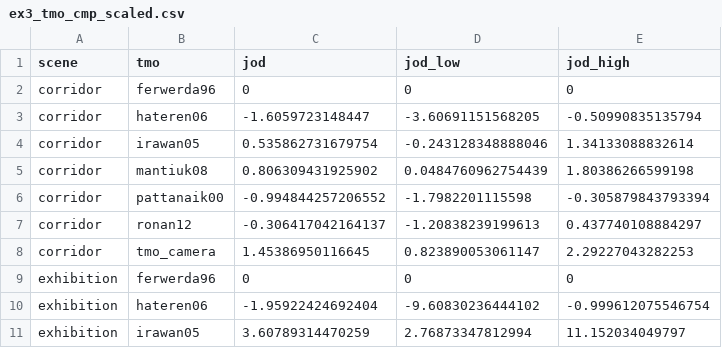
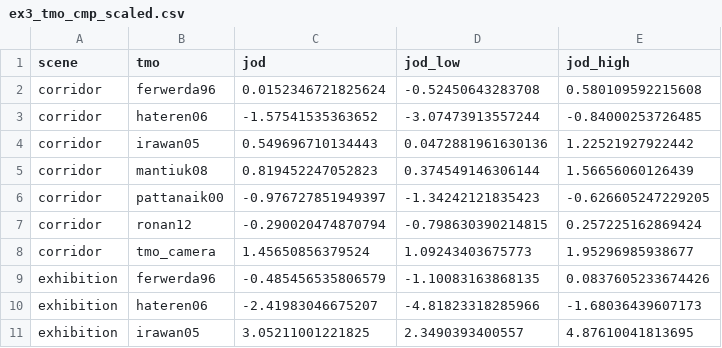
Before and after one commit to mantiuk/pwcmp, a CSV file: examples/ex3_tmo_cmp_scaled.csv, drawn as a sheet; only a part is shown; the diff covers the shown part only.

```diff
--- a/examples/ex3_tmo_cmp_scaled.csv
+++ b/examples/ex3_tmo_cmp_scaled.csv
@@ -1,11 +1,11 @@
 scene,tmo,jod,jod_low,jod_high
-corridor,ferwerda96,0,0,0
-corridor,hateren06,-1.6059723148447,-3.60691151568205,-0.50990835135794
-corridor,irawan05,0.535862731679754,-0.243128348888046,1.34133088832614
-corridor,mantiuk08,0.806309431925902,0.0484760962754439,1.80386266599198
-corridor,pattanaik00,-0.994844257206552,-1.7982201115598,-0.305879843793394
-corridor,ronan12,-0.306417042164137,-1.20838239199613,0.437740108884297
-corridor,tmo_camera,1.45386950116645,0.823890053061147,2.29227043282253
-exhibition,ferwerda96,0,0,0
-exhibition,hateren06,-1.95922424692404,-9.60830236444102,-0.999612075546754
-exhibition,irawan05,3.60789314470259,2.76873347812994,11.152034049797
+corridor,ferwerda96,0.0152346721825624,-0.52450643283708,0.580109592215608
+corridor,hateren06,-1.57541535363652,-3.07473913557244,-0.84000253726485
+corridor,irawan05,0.549696710134443,0.0472881961630136,1.22521927922442
+corridor,mantiuk08,0.819452247052823,0.374549146306144,1.56656060126439
+corridor,pattanaik00,-0.976727851949397,-1.34242121835423,-0.626605247229205
+corridor,ronan12,-0.290020474870794,-0.798630390214815,0.257225162869424
+corridor,tmo_camera,1.45650856379524,1.09243403675773,1.95296985938677
+exhibition,ferwerda96,-0.485456535806579,-1.10083163868135,0.0837605233674426
+exhibition,hateren06,-2.41983046675207,-4.81823318285966,-1.68036439607173
+exhibition,irawan05,3.05211001221825,2.3490393400557,4.87610041813695
```
Also changed, not shown: 75 edited cells elsewhere in this file, 6 other files.
